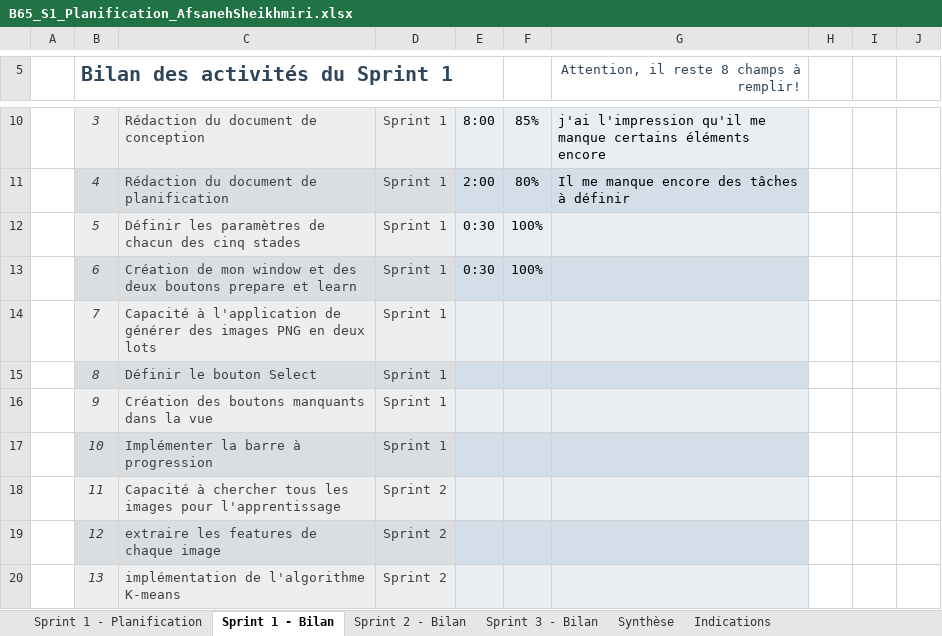
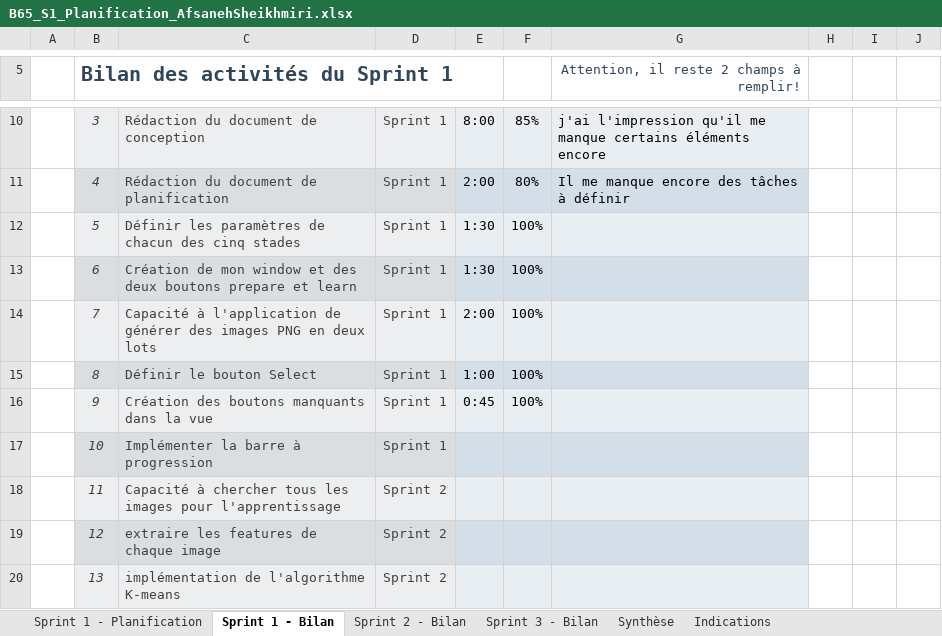
Before and after one commit to Asheikhm/tumor-image-processing, an Excel workbook: B65_S1_Conception_Afsaneh_Sheikhmiri/B65_S1_Planification_AfsanehSheikhmiri.xlsx, sheet Sprint 1 - Bilan, drawn as a sheet; only a part is shown, gaps mark what is left out; values as stored, in another font and other column widths than the file's, no borders; conditional formats not drawn; the diff names each change by its address in the sheet, - before the commit and + after, or states it on an @@ line.

```diff
--- a/B65_S1_Conception_Afsaneh_Sheikhmiri/B65_S1_Planification_AfsanehSheikhmiri.xlsx (sheet Sprint 1 - Bilan)
+++ b/B65_S1_Conception_Afsaneh_Sheikhmiri/B65_S1_Planification_AfsanehSheikhmiri.xlsx (sheet Sprint 1 - Bilan)
-G5: Attention, il reste 8 champs à remplir!
+G5: Attention, il reste 2 champs à remplir!
-E12:E13: 0:30
+E12:E13: 1:30
-E14: (empty)
+E14: 2:00
-F14:F16: (empty)
+F14:F16: 100%
-E15: (empty)
+E15: 1:00
-E16: (empty)
+E16: 0:45
```
Also changed, not shown: sheet Synthèse, sheet Sprint 2 - Bilan, sheet Sprint 3 - Bilan, hidden cells, charts or pictures, test_Projet_synthse.xlsx, 5 other files.
